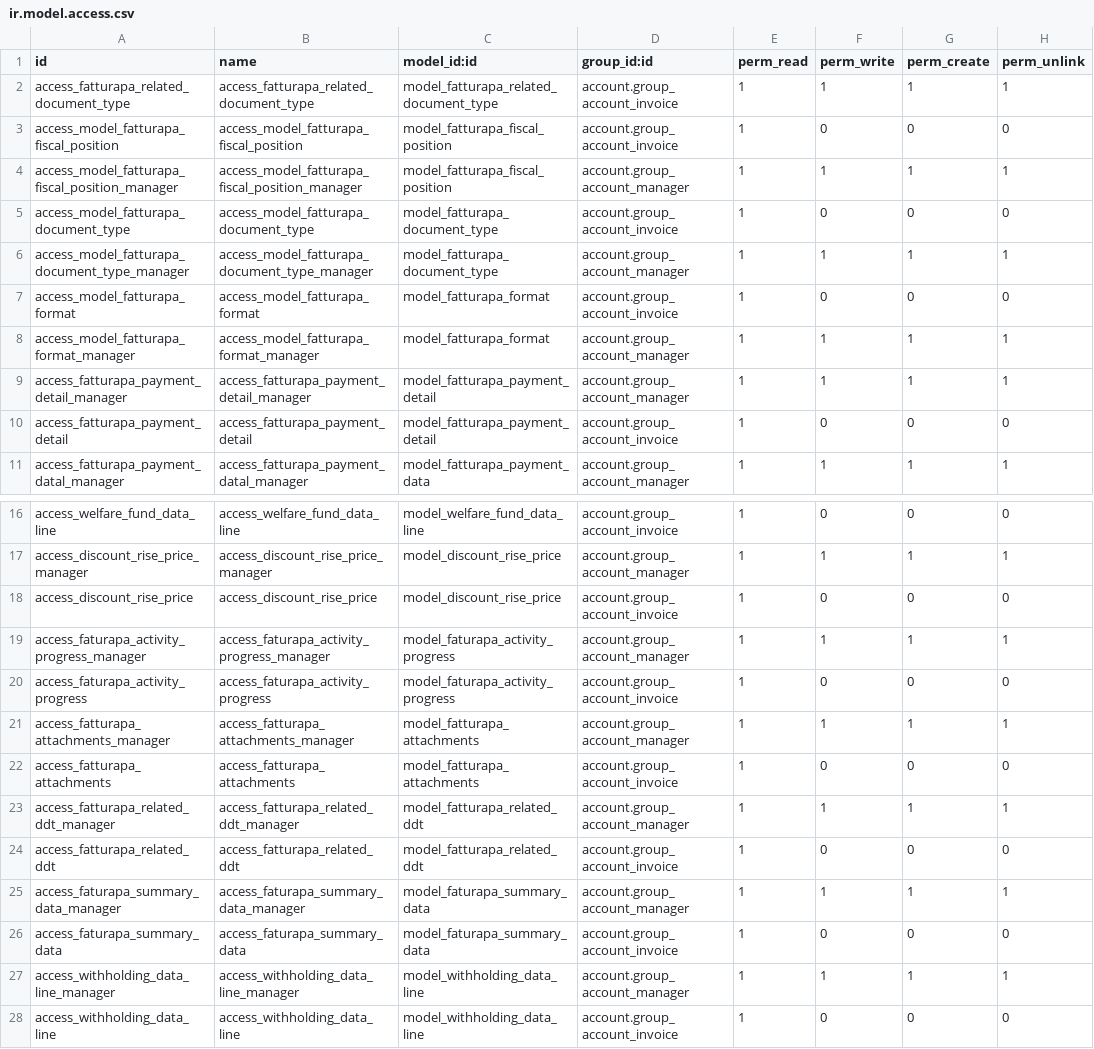
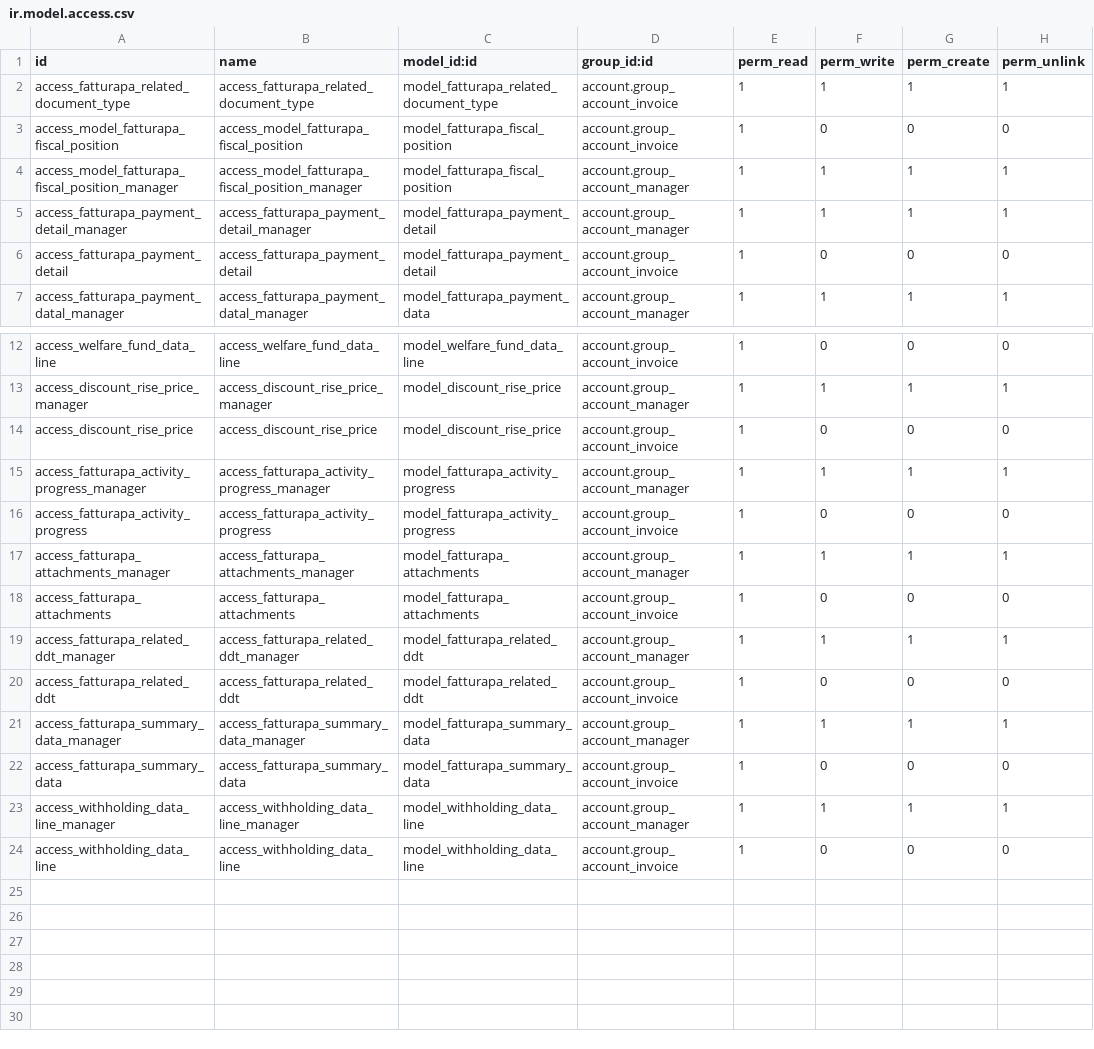
Before and after one commit to agilebg/l10n-italy, a CSV file: l10n_it_fatturapa/security/ir.model.access.csv, drawn as a sheet; only a part is shown, gaps mark what is left out.

Commit message:
[MIG] l10n_it_fatturapa: Migration to 14.0

```diff
--- a/l10n_it_fatturapa/security/ir.model.access.csv
+++ b/l10n_it_fatturapa/security/ir.model.access.csv
@@ -4,6 +4,2 @@ access_model_fatturapa_fiscal_position,access_model_fatturapa_fiscal_position,mo
 access_model_fatturapa_fiscal_position_manager,access_model_fatturapa_fiscal_position_manager,model_fatturapa_fiscal_position,account.group_account_manager,1,1,1,1
-access_model_fatturapa_document_type,access_model_fatturapa_document_type,model_fatturapa_document_type,account.group_account_invoice,1,0,0,0
-access_model_fatturapa_document_type_manager,access_model_fatturapa_document_type_manager,model_fatturapa_document_type,account.group_account_manager,1,1,1,1
-access_model_fatturapa_format,access_model_fatturapa_format,model_fatturapa_format,account.group_account_invoice,1,0,0,0
-access_model_fatturapa_format_manager,access_model_fatturapa_format_manager,model_fatturapa_format,account.group_account_manager,1,1,1,1
 access_fatturapa_payment_detail_manager,access_fatturapa_payment_detail_manager,model_fatturapa_payment_detail,account.group_account_manager,1,1,1,1
@@ -18,4 +14,4 @@ access_discount_rise_price_manager,access_discount_rise_price_manager,model_disc
 access_discount_rise_price,access_discount_rise_price,model_discount_rise_price,account.group_account_invoice,1,0,0,0
-access_faturapa_activity_progress_manager,access_faturapa_activity_progress_manager,model_faturapa_activity_progress,account.group_account_manager,1,1,1,1
-access_faturapa_activity_progress,access_faturapa_activity_progress,model_faturapa_activity_progress,account.group_account_invoice,1,0,0,0
+access_fatturapa_activity_progress_manager,access_fatturapa_activity_progress_manager,model_fatturapa_activity_progress,account.group_account_manager,1,1,1,1
+access_fatturapa_activity_progress,access_fatturapa_activity_progress,model_fatturapa_activity_progress,account.group_account_invoice,1,0,0,0
 access_fatturapa_attachments_manager,access_fatturapa_attachments_manager,model_fatturapa_attachments,account.group_account_manager,1,1,1,1
@@ -24,4 +20,4 @@ access_fatturapa_related_ddt_manager,access_fatturapa_related_ddt_manager,model_
 access_fatturapa_related_ddt,access_fatturapa_related_ddt,model_fatturapa_related_ddt,account.group_account_invoice,1,0,0,0
-access_faturapa_summary_data_manager,access_faturapa_summary_data_manager,model_faturapa_summary_data,account.group_account_manager,1,1,1,1
-access_faturapa_summary_data,access_faturapa_summary_data,model_faturapa_summary_data,account.group_account_invoice,1,0,0,0
+access_fatturapa_summary_data_manager,access_fatturapa_summary_data_manager,model_fatturapa_summary_data,account.group_account_manager,1,1,1,1
+access_fatturapa_summary_data,access_fatturapa_summary_data,model_fatturapa_summary_data,account.group_account_invoice,1,0,0,0
 access_withholding_data_line_manager,access_withholding_data_line_manager,model_withholding_data_line,account.group_account_manager,1,1,1,1
```
Also changed, not shown: 28 other files.
